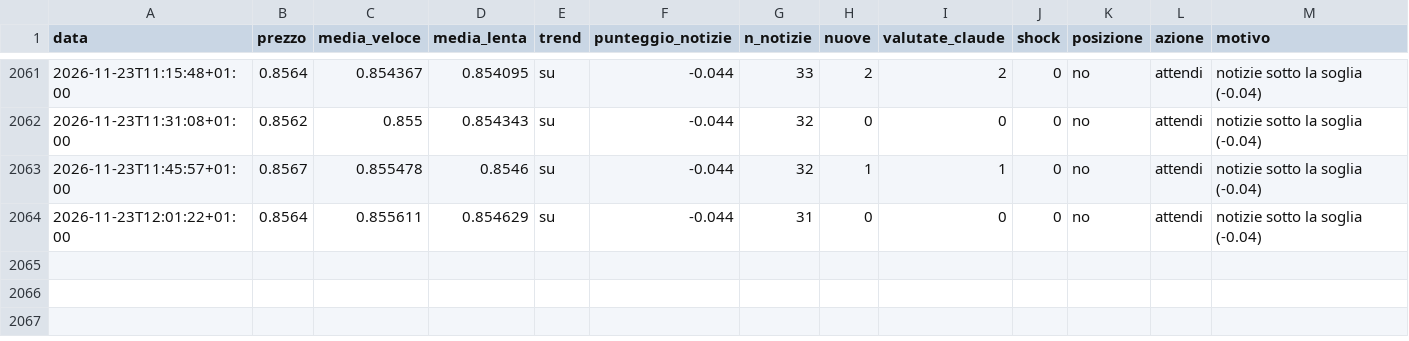
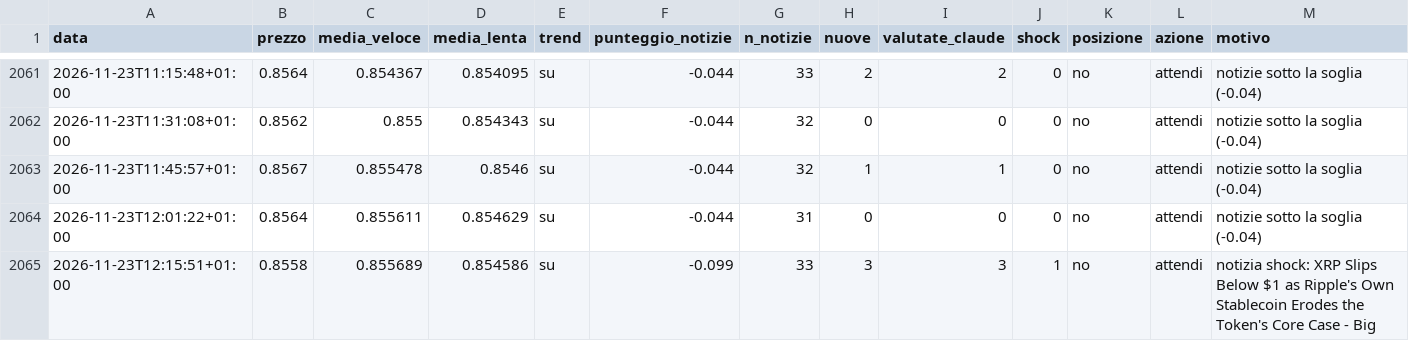
Before and after one commit to Van3d-max/sol-sentinel-, a CSV file: decisioni_xrp_veloce.csv, drawn as a sheet; only a part is shown, gaps mark what is left out; rows hold the shown columns only; the diff names each change by its address in the sheet, - before the commit and + after, or states it on an @@ line.

```diff
--- a/decisioni_xrp_veloce.csv
+++ b/decisioni_xrp_veloce.csv
+row 2065: 2026-11-23T12:15:51+01:00 | 0.8558 | 0.855689 | 0.854586 | su | -0.099 | 33 | 3 | 3 | 1 | no | attendi | notizia shock: XRP Slips Below $1 as Ripple's Own Stablecoin Erodes the Token's Core Case - Big
```
Also changed, not shown: decisioni_btc_veloce.csv, decisioni_eth_veloce.csv, 9 other files.
